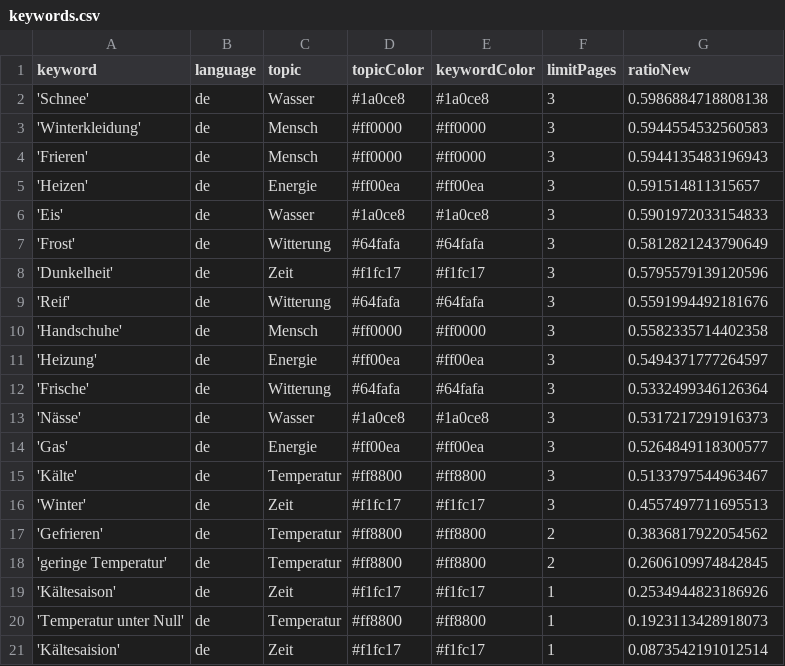
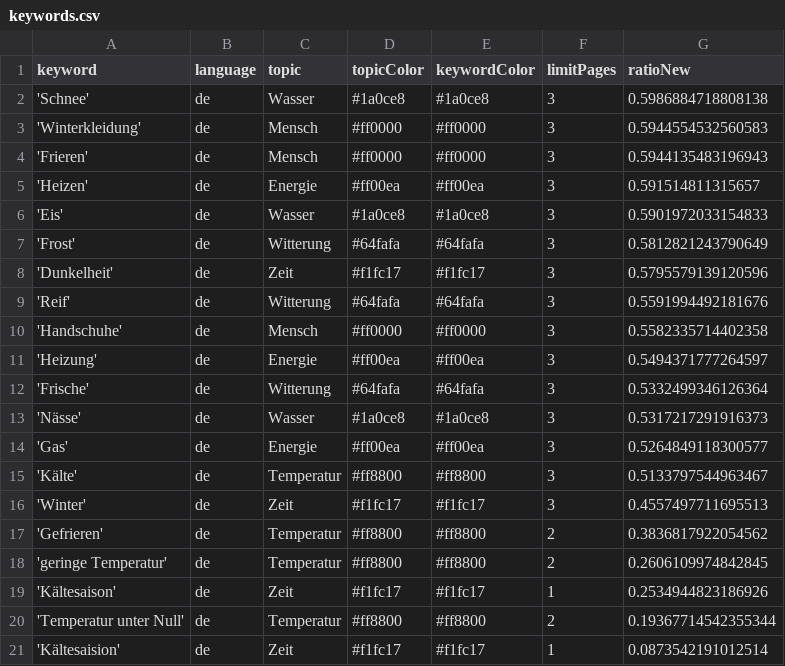
Before and after one commit to svpblank1/winterIsComing2, a CSV file: keywords.csv, drawn as a sheet.

```diff
--- a/keywords.csv
+++ b/keywords.csv
@@ -19,3 +19,3 @@ keyword,language,topic,topicColor,keywordColor,limitPages,ratioNew
 'Kältesaison',de,Zeit,#f1fc17,#f1fc17,1,0.2534944823186926
-'Temperatur unter Null',de,Temperatur,#ff8800,#ff8800,1,0.1923113428918073
+'Temperatur unter Null',de,Temperatur,#ff8800,#ff8800,2,0.19367714542355344
 'Kältesaision',de,Zeit,#f1fc17,#f1fc17,1,0.0873542191012514
```
Also changed, not shown: csv/news_2022_11.csv, csv/news_2022_12.csv.
